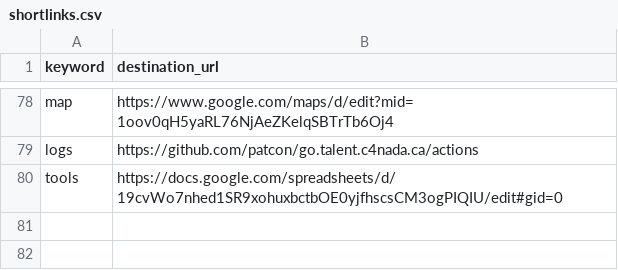
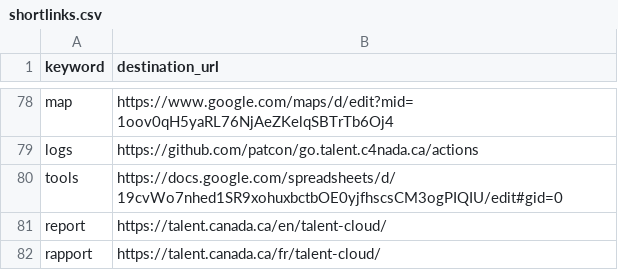
Before and after one commit to tristan-orourke/go.talent.c4nada.ca, a CSV file: shortlinks.csv, drawn as a sheet; only a part is shown, gaps mark what is left out.

Commit message:
Added /report and /rapport shortlinks.

```diff
--- a/shortlinks.csv
+++ b/shortlinks.csv
@@ -80 +80,3 @@ logs,https://github.com/patcon/go.talent.c4nada.ca/actions
 tools,https://docs.google.com/spreadsheets/d/19cvWo7nhed1SR9xohuxbctbOE0yjfhscsCM3ogPIQIU/edit#gid=0
+report,https://talent.canada.ca/en/talent-cloud/
+rapport,https://talent.canada.ca/fr/talent-cloud/
```
